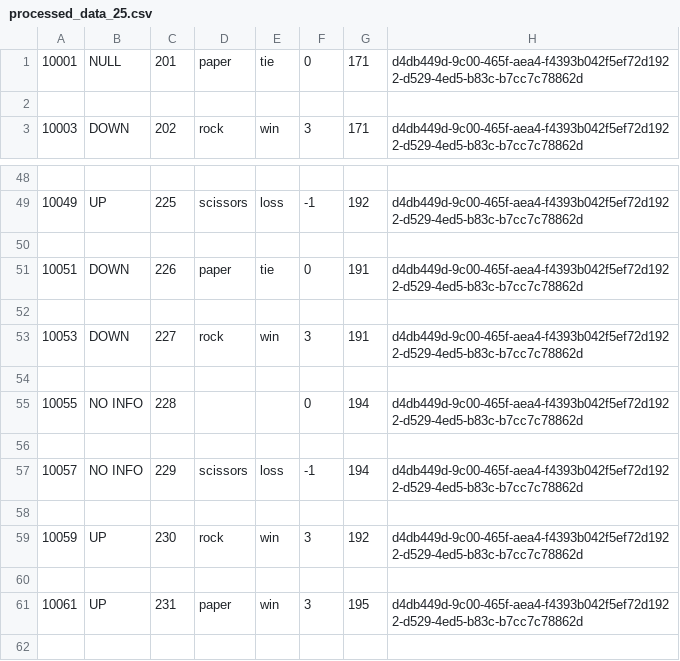
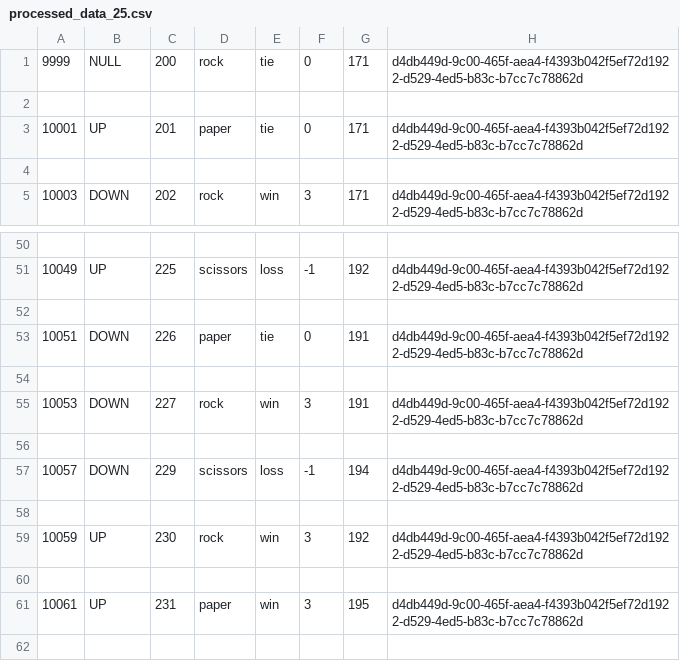
Before and after one commit to wyy1349/rpsanalysis, a CSV file: csvs/processed_data_25.csv, drawn as a sheet; only a part is shown, gaps mark what is left out.

```diff
--- a/csvs/processed_data_25.csv
+++ b/csvs/processed_data_25.csv
@@ -1,2 +1,4 @@
-10001,NULL,201,paper,tie,0,171,d4db449d-9c00-465f-aea4-f4393b042f5ef72d1922-d529-4ed5-b83c-b7cc7c78862d
+9999,NULL,200,rock,tie,0,171,d4db449d-9c00-465f-aea4-f4393b042f5ef72d1922-d529-4ed5-b83c-b7cc7c78862d
+
+10001,UP,201,paper,tie,0,171,d4db449d-9c00-465f-aea4-f4393b042f5ef72d1922-d529-4ed5-b83c-b7cc7c78862d
 
@@ -54,5 +56,3 @@
 
-10055,NO INFO,228,,,0,194,d4db449d-9c00-465f-aea4-f4393b042f5ef72d1922-d529-4ed5-b83c-b7cc7c78862d
-
-10057,NO INFO,229,scissors,loss,-1,194,d4db449d-9c00-465f-aea4-f4393b042f5ef72d1922-d529-4ed5-b83c-b7cc7c78862d
+10057,DOWN,229,scissors,loss,-1,194,d4db449d-9c00-465f-aea4-f4393b042f5ef72d1922-d529-4ed5-b83c-b7cc7c78862d
 
```
Also changed, not shown: csvs/processed_data_0.csv, csvs/processed_data_15.csv, 1 other file.
